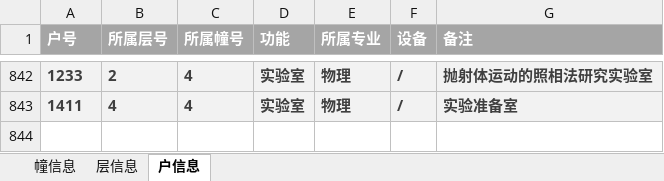
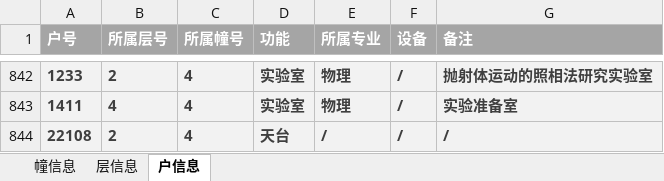
Before and after one commit to Chenwei616/GIS-Practice, an Excel workbook: src/模板文件/建筑属性.xlsx, sheet 户信息, drawn as a sheet; only a part is shown, gaps mark what is left out; values as stored, in another font and other column widths than the file's, no borders; the diff names each change by its address in the sheet, - before the commit and + after, or states it on an @@ line.

```diff
--- a/src/模板文件/建筑属性.xlsx (sheet 户信息)
+++ b/src/模板文件/建筑属性.xlsx (sheet 户信息)
+row 844: 22108 | 2 | 4 | 天台 | / | / | /
```
Also changed, not shown: 5 other files.
